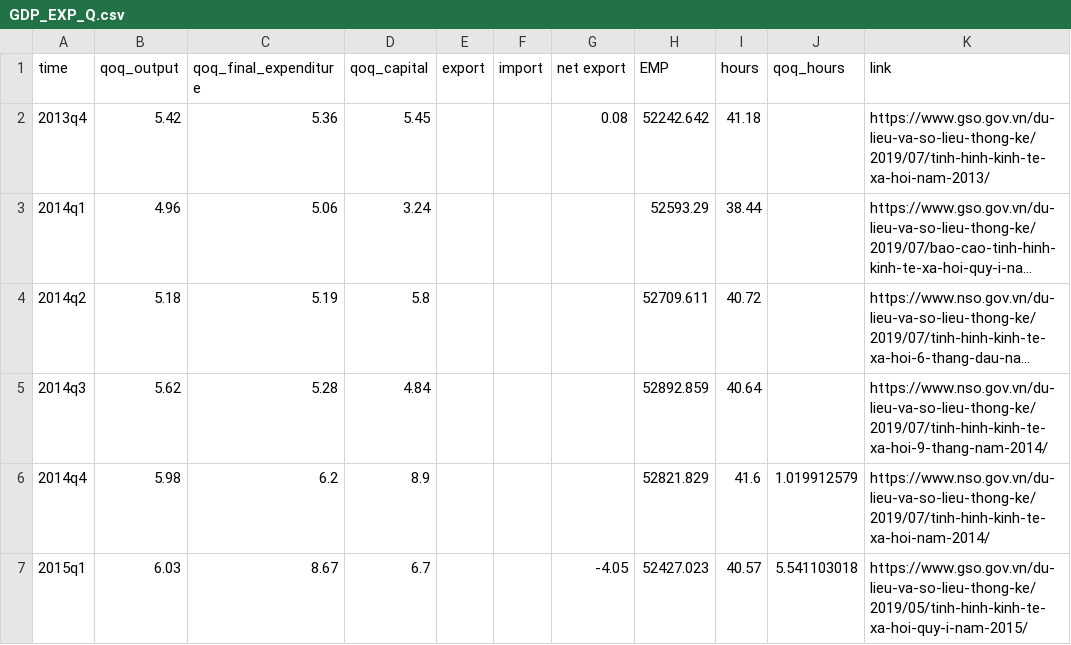
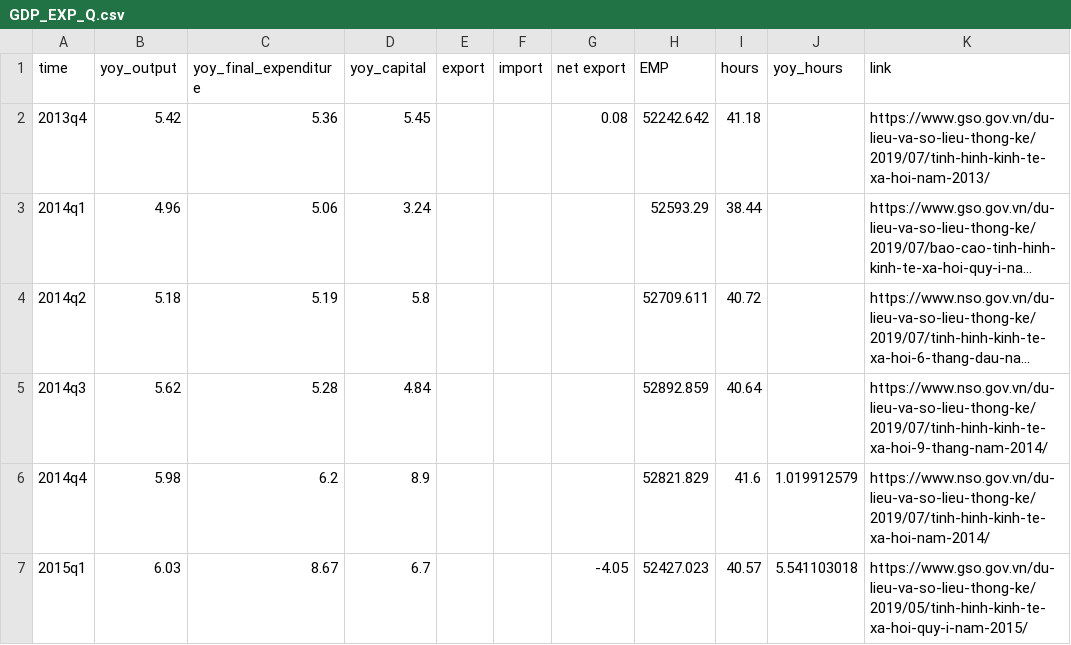
Before and after one commit to thanhqtran/gso-macro-monitor, a CSV file: GDP_EXP_Q.csv, drawn as a sheet; only a part is shown; long unchanged cells end in ….

Commit message:
Update GDP_EXP_Q.csv

```diff
--- a/GDP_EXP_Q.csv
+++ b/GDP_EXP_Q.csv
@@ -1,2 +1,2 @@
-time,qoq_output,qoq_final_expenditure,qoq_capital,export,import,net export,EMP,hours,qoq_hours,link
+time,yoy_output,yoy_final_expenditure,yoy_capital,export,import,net export,EMP,hours,yoy_hours,link
 2013q4,5.42,5.36,5.45,,,0.08,52242.642,41.18,,https://www.gso.gov.vn/du-lieu-va-so-lieu-thong-ke/2019/07/tinh-hinh-kinh-te-xa-hoi-nam-2013/
```
